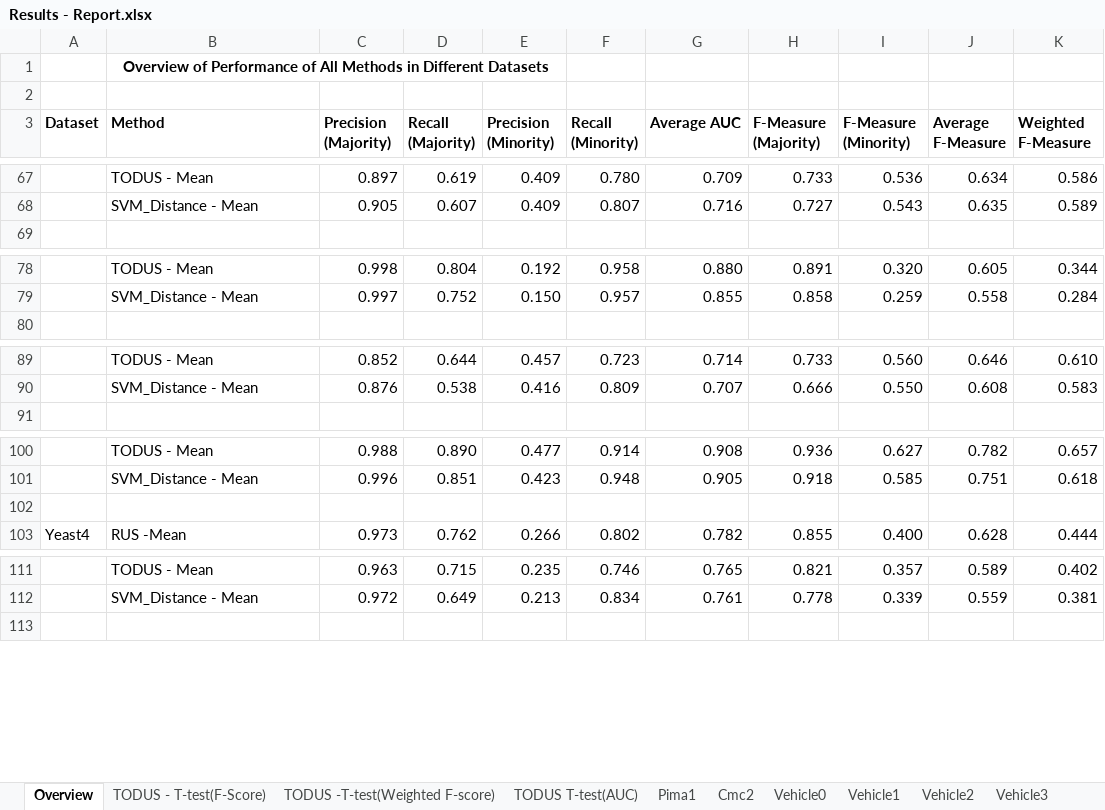
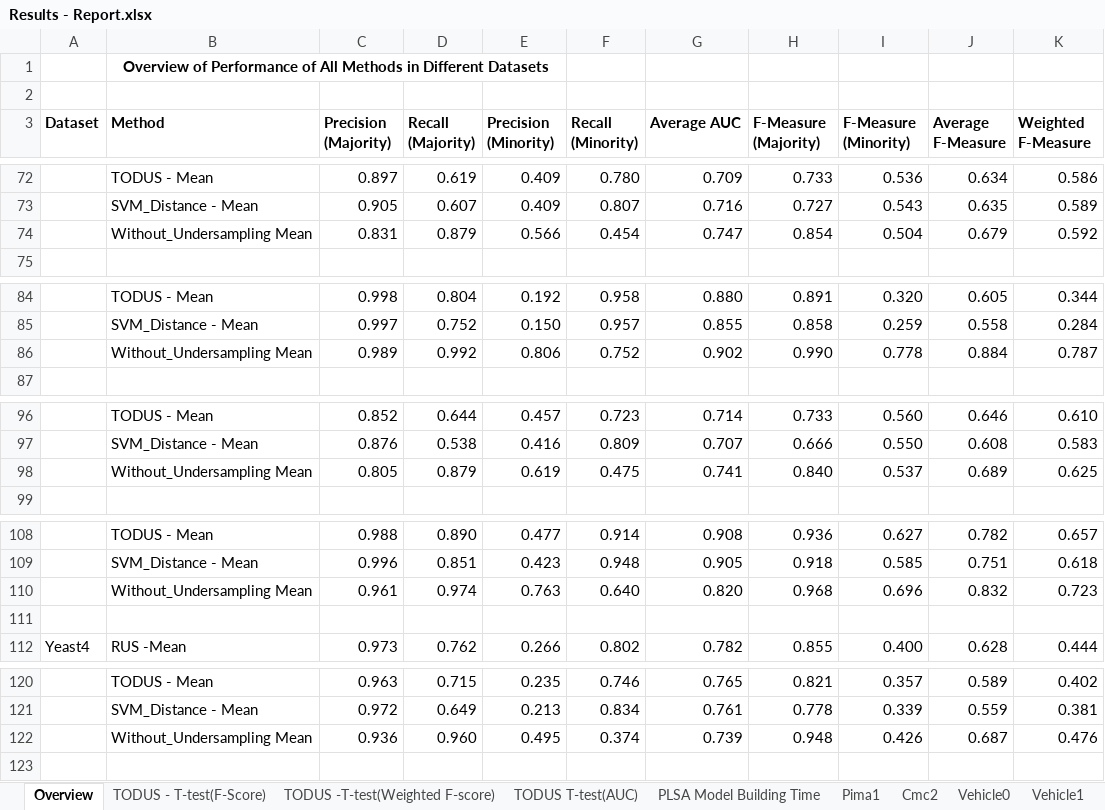
Before and after one commit to jeshuren/topic-modeling-based-weighting-framework, an Excel workbook: Results - Report.xlsx, sheet Overview, drawn as a sheet; only a part is shown, gaps mark what is left out; values as stored, in another font and other column widths than the file's, no borders; the diff covers the shown part only; the diff names each change by its address in the sheet, - before the commit and + after, or states it on an @@ line.

```diff
--- a/Results - Report.xlsx (sheet Overview)
+++ b/Results - Report.xlsx (sheet Overview)
+sheet tab: PLSA Model Building Time
+row 74:  | Without_Undersampling Mean | 0.831 | 0.879 | 0.566 | 0.454 | 0.747 | 0.854 | 0.504 | 0.679 | 0.592
+row 86:  | Without_Undersampling Mean | 0.989 | 0.992 | 0.806 | 0.752 | 0.902 | 0.990 | 0.778 | 0.884 | 0.787
+row 98:  | Without_Undersampling Mean | 0.805 | 0.879 | 0.619 | 0.475 | 0.741 | 0.840 | 0.537 | 0.689 | 0.625
+row 110:  | Without_Undersampling Mean | 0.961 | 0.974 | 0.763 | 0.640 | 0.820 | 0.968 | 0.696 | 0.832 | 0.723
+row 122:  | Without_Undersampling Mean | 0.936 | 0.960 | 0.495 | 0.374 | 0.739 | 0.948 | 0.426 | 0.687 | 0.476
```
Also changed, not shown: 17 added rows elsewhere in this sheet, sheet Poker, sheet Letter, sheet Connect4, sheet Car3, sheet Ecoli3, sheet Ecoli4, 19 more sheets.
